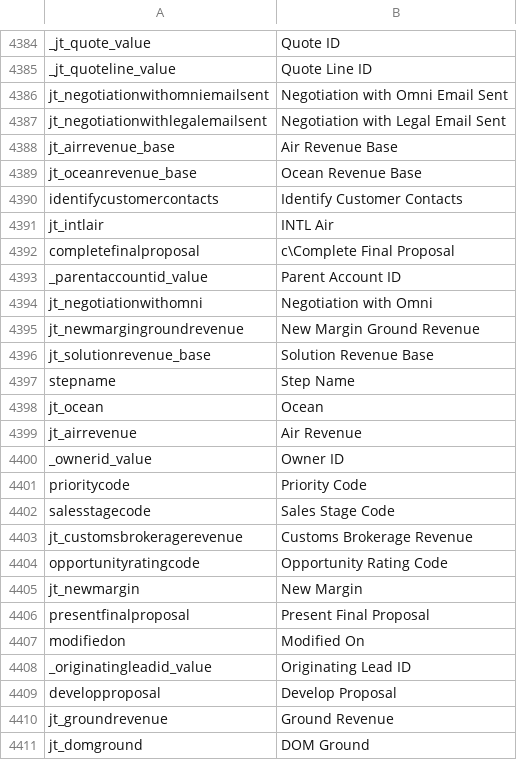
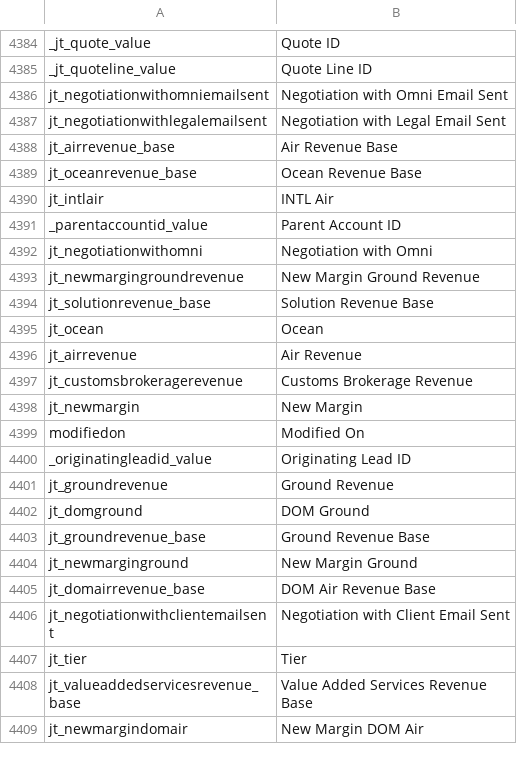
Before and after one commit to preston-reynolds/M-aids, a CSV file: Dynamics 365 Column Renaming.csv, drawn as a sheet; only a part is shown, gaps mark what is left out; the shorter side is filled out with more unchanged rows; the diff covers the shown part only; the diff names each change by its address in the sheet, - before the commit and + after, or states it on an @@ line.

```diff
--- a/Dynamics 365 Column Renaming.csv
+++ b/Dynamics 365 Column Renaming.csv
-row 4390: identifycustomercontacts | Identify Customer Contacts
-row 4392: completefinalproposal | c\Complete Final Proposal
-row 4397: stepname | Step Name
-row 4400: _ownerid_value | Owner ID
-row 4401: prioritycode | Priority Code
-row 4402: salesstagecode | Sales Stage Code
-row 4404: opportunityratingcode | Opportunity Rating Code
-row 4406: presentfinalproposal | Present Final Proposal
-row 4409: developproposal | Develop Proposal
```
Also changed, not shown: 18 removed rows and 1 edited cell elsewhere in this file.
